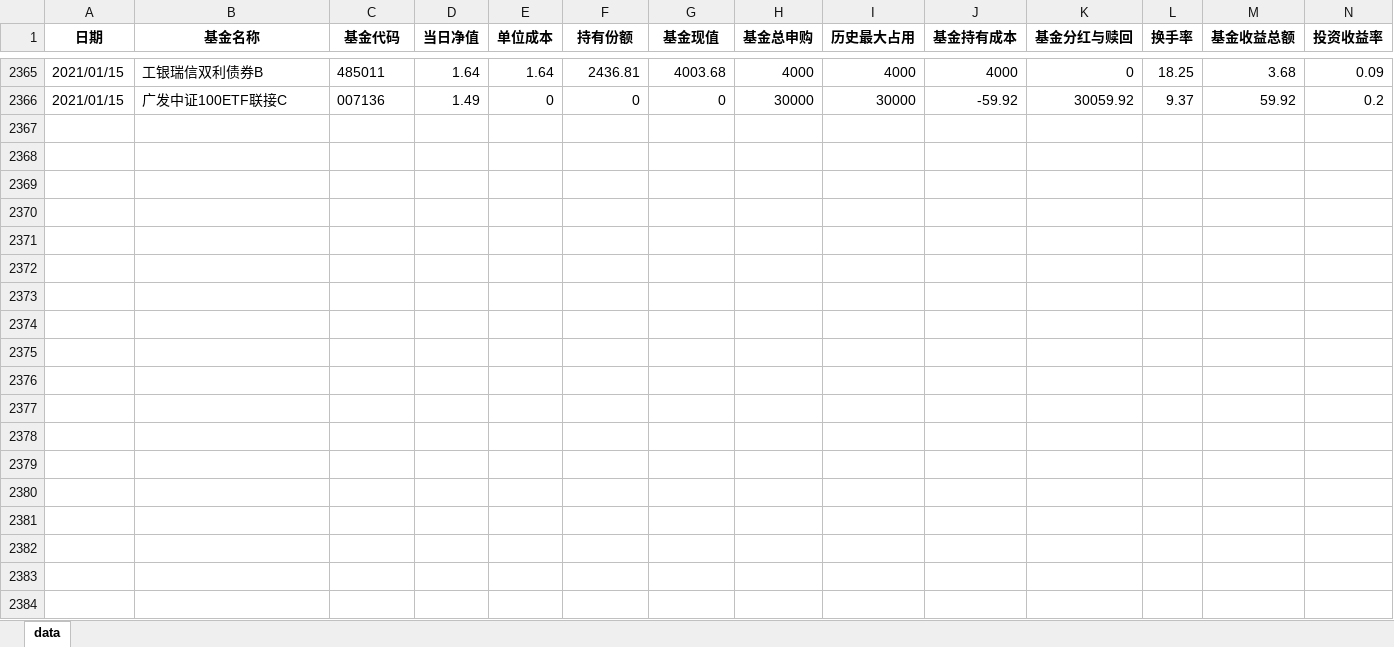
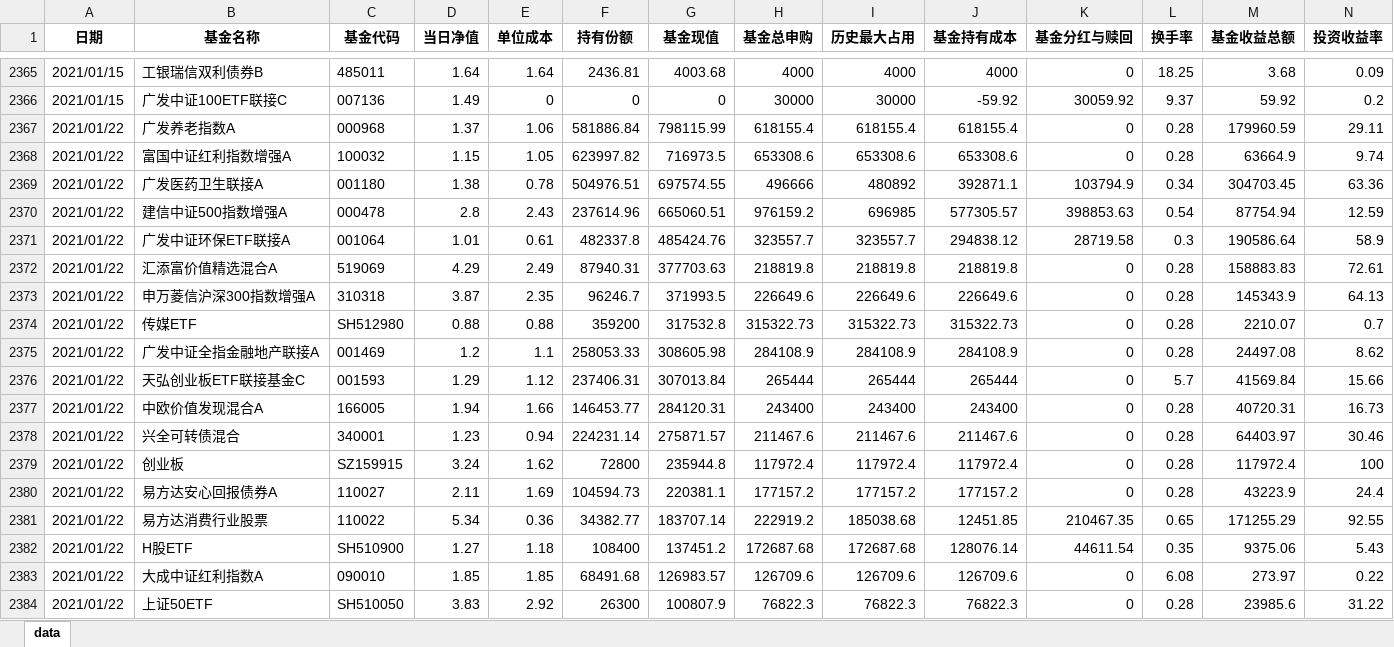
Before and after one commit to laye0619/my_inv_mgr, an Excel workbook: 03_report/my_inv_analysis/weekly_inv_report.xlsx, sheet data, drawn as a sheet; only a part is shown, gaps mark what is left out; values as stored, in another font and other column widths than the file's, no borders; the diff covers the shown part only; the diff names each change by its address in the sheet, - before the commit and + after, or states it on an @@ line.

```diff
--- a/03_report/my_inv_analysis/weekly_inv_report.xlsx (sheet data)
+++ b/03_report/my_inv_analysis/weekly_inv_report.xlsx (sheet data)
+row 2367: 2021/01/22 | 广发养老指数A | 000968 | 1.37 | 1.06 | 581886.84 | 798115.99 | 618155.4 | 618155.4 | 618155.4 | 0 | 0.28 | 179960.59 | 29.11
+row 2368: 2021/01/22 | 富国中证红利指数增强A | 100032 | 1.15 | 1.05 | 623997.82 | 716973.5 | 653308.6 | 653308.6 | 653308.6 | 0 | 0.28 | 63664.9 | 9.74
+row 2369: 2021/01/22 | 广发医药卫生联接A | 001180 | 1.38 | 0.78 | 504976.51 | 697574.55 | 496666 | 480892 | 392871.1 | 103794.9 | 0.34 | 304703.45 | 63.36
+row 2370: 2021/01/22 | 建信中证500指数增强A | 000478 | 2.8 | 2.43 | 237614.96 | 665060.51 | 976159.2 | 696985 | 577305.57 | 398853.63 | 0.54 | 87754.94 | 12.59
+row 2371: 2021/01/22 | 广发中证环保ETF联接A | 001064 | 1.01 | 0.61 | 482337.8 | 485424.76 | 323557.7 | 323557.7 | 294838.12 | 28719.58 | 0.3 | 190586.64 | 58.9
+row 2372: 2021/01/22 | 汇添富价值精选混合A | 519069 | 4.29 | 2.49 | 87940.31 | 377703.63 | 218819.8 | 218819.8 | 218819.8 | 0 | 0.28 | 158883.83 | 72.61
+row 2373: 2021/01/22 | 申万菱信沪深300指数增强A | 310318 | 3.87 | 2.35 | 96246.7 | 371993.5 | 226649.6 | 226649.6 | 226649.6 | 0 | 0.28 | 145343.9 | 64.13
+row 2374: 2021/01/22 | 传媒ETF | SH512980 | 0.88 | 0.88 | 359200 | 317532.8 | 315322.73 | 315322.73 | 315322.73 | 0 | 0.28 | 2210.07 | 0.7
+row 2375: 2021/01/22 | 广发中证全指金融地产联接A | 001469 | 1.2 | 1.1 | 258053.33 | 308605.98 | 284108.9 | 284108.9 | 284108.9 | 0 | 0.28 | 24497.08 | 8.62
+row 2376: 2021/01/22 | 天弘创业板ETF联接基金C | 001593 | 1.29 | 1.12 | 237406.31 | 307013.84 | 265444 | 265444 | 265444 | 0 | 5.7 | 41569.84 | 15.66
+row 2377: 2021/01/22 | 中欧价值发现混合A | 166005 | 1.94 | 1.66 | 146453.77 | 284120.31 | 243400 | 243400 | 243400 | 0 | 0.28 | 40720.31 | 16.73
+row 2378: 2021/01/22 | 兴全可转债混合 | 340001 | 1.23 | 0.94 | 224231.14 | 275871.57 | 211467.6 | 211467.6 | 211467.6 | 0 | 0.28 | 64403.97 | 30.46
+row 2379: 2021/01/22 | 创业板 | SZ159915 | 3.24 | 1.62 | 72800 | 235944.8 | 117972.4 | 117972.4 | 117972.4 | 0 | 0.28 | 117972.4 | 100
+row 2380: 2021/01/22 | 易方达安心回报债券A | 110027 | 2.11 | 1.69 | 104594.73 | 220381.1 | 177157.2 | 177157.2 | 177157.2 | 0 | 0.28 | 43223.9 | 24.4
+row 2381: 2021/01/22 | 易方达消费行业股票 | 110022 | 5.34 | 0.36 | 34382.77 | 183707.14 | 222919.2 | 185038.68 | 12451.85 | 210467.35 | 0.65 | 171255.29 | 92.55
+row 2382: 2021/01/22 | H股ETF | SH510900 | 1.27 | 1.18 | 108400 | 137451.2 | 172687.68 | 172687.68 | 128076.14 | 44611.54 | 0.35 | 9375.06 | 5.43
+row 2383: 2021/01/22 | 大成中证红利指数A | 090010 | 1.85 | 1.85 | 68491.68 | 126983.57 | 126709.6 | 126709.6 | 126709.6 | 0 | 6.08 | 273.97 | 0.22
+row 2384: 2021/01/22 | 上证50ETF | SH510050 | 3.83 | 2.92 | 26300 | 100807.9 | 76822.3 | 76822.3 | 76822.3 | 0 | 0.28 | 23985.6 | 31.22
```
Also changed, not shown: 13 added rows elsewhere in this sheet, 01_params/Inv_Asset_Record.xlsx, 35 other files.
